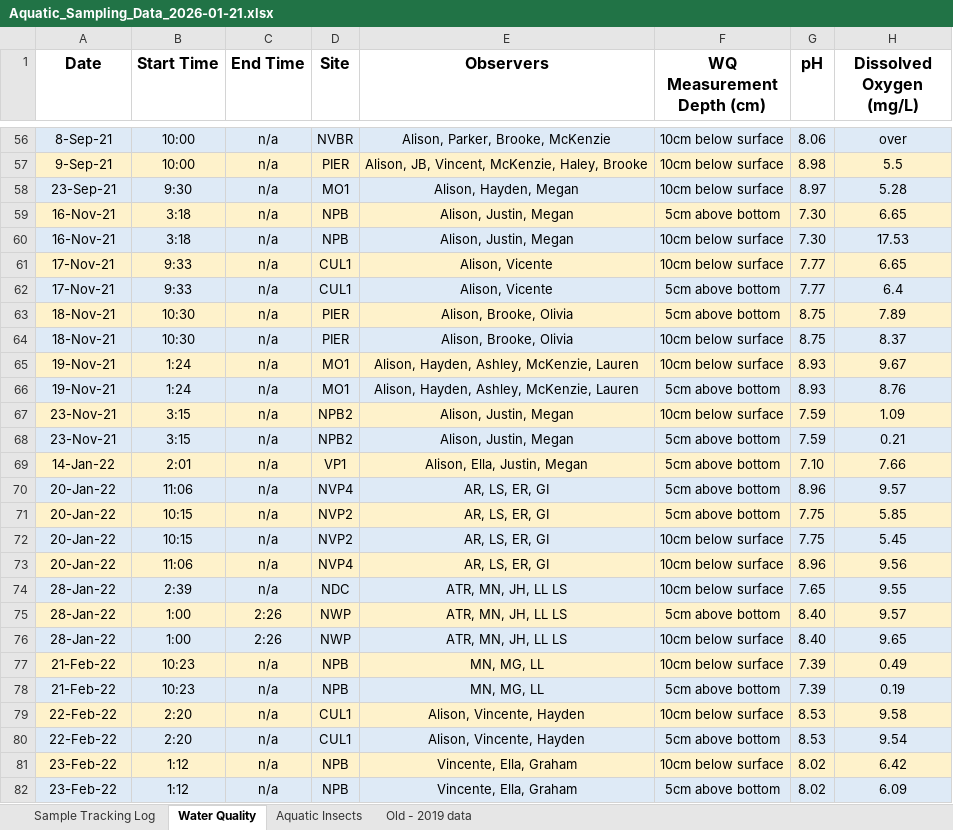
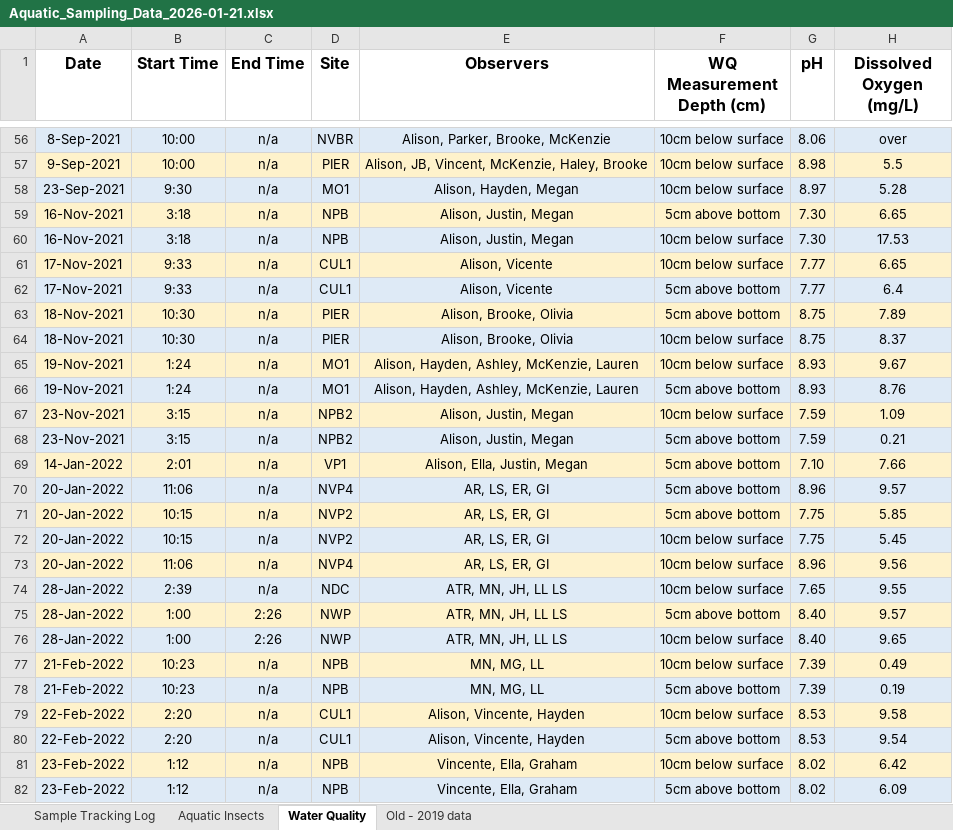
Before and after one commit to ccber-restoration/aquatic-invert-program, an Excel workbook: data/Aquatic_Sampling_Data_2026-01-21.xlsx, sheet Water Quality, drawn as a sheet; only a part is shown, gaps mark what is left out; values as stored, in another font and other column widths than the file's, no borders; charts and pictures not drawn; the diff covers the shown part only; the diff names each change by its address in the sheet, - before the commit and + after, or states it on an @@ line.

Commit message:
reformatting dates in water quality tab

```diff
--- a/data/Aquatic_Sampling_Data_2026-01-21.xlsx (sheet Water Quality)
+++ b/data/Aquatic_Sampling_Data_2026-01-21.xlsx (sheet Water Quality)
@@ sheet tab order changed: Sample Tracking Log | Aquatic Insects | Water Quality | Old - 2019 data @@
-A56 (Date): 8-Sep-21
+A56 (Date): 8-Sep-2021
-A57 (Date): 9-Sep-21
+A57 (Date): 9-Sep-2021
-A58 (Date): 23-Sep-21
+A58 (Date): 23-Sep-2021
-A59:A60 (Date): 16-Nov-21
+A59:A60 (Date): 16-Nov-2021
-A61:A62 (Date): 17-Nov-21
+A61:A62 (Date): 17-Nov-2021
-A63:A64 (Date): 18-Nov-21
+A63:A64 (Date): 18-Nov-2021
-A65:A66 (Date): 19-Nov-21
+A65:A66 (Date): 19-Nov-2021
-A67:A68 (Date): 23-Nov-21
+A67:A68 (Date): 23-Nov-2021
-A69 (Date): 14-Jan-22
+A69 (Date): 14-Jan-2022
-A70:A73 (Date): 20-Jan-22
+A70:A73 (Date): 20-Jan-2022
-A74:A76 (Date): 28-Jan-22
+A74:A76 (Date): 28-Jan-2022
-A77:A78 (Date): 21-Feb-22
+A77:A78 (Date): 21-Feb-2022
-A79:A80 (Date): 22-Feb-22
+A79:A80 (Date): 22-Feb-2022
-A81:A82 (Date): 23-Feb-22
+A81:A82 (Date): 23-Feb-2022
```
Also changed, not shown: 267 edited cells elsewhere in this sheet, sheet Sample Tracking Log.
